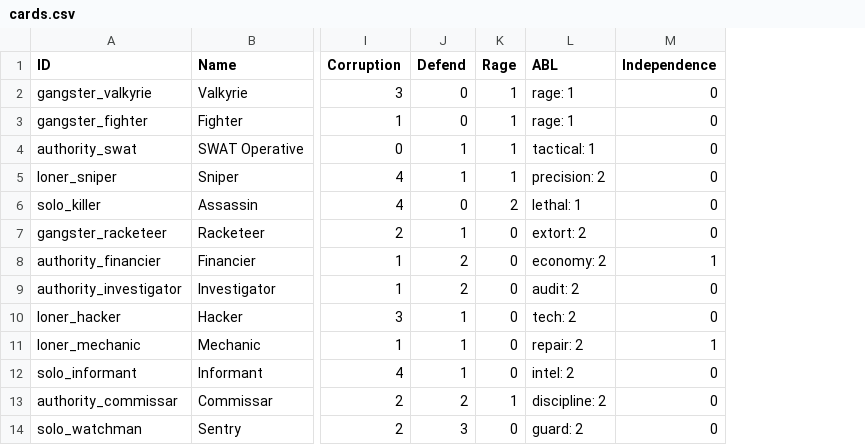
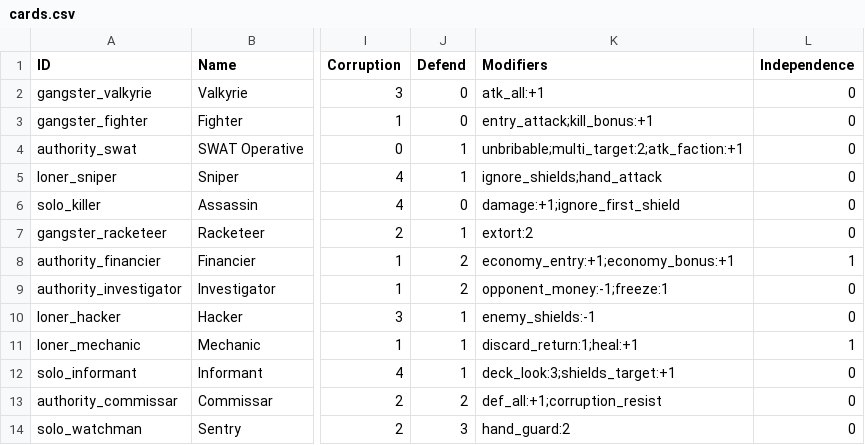
Before and after one commit to popskraft/kingpin, a CSV file: config/cards.csv, drawn as a sheet; only a part is shown, gaps mark what is left out; removed rows and columns are numbered as before the commit, all else as after; the diff names each change by its address in the sheet, - before the commit and + after, or states it on an @@ line.

Commit message:
refactor: update README for improved clarity and usability; remove outdated event and strategy mechanics files; enhance card CSV with new modifiers; adjust attack mechanics to allow more flexible combined attacks

```diff
--- a/config/cards.csv
+++ b/config/cards.csv
-column K (Rage), rows 2-14: 1 | 1 | 1 | 1 | 2 | 0 | 0 | 0 | 0 | 0 | 0 | 1 | 0
-column L (ABL), rows 2-14: rage: 1 | rage: 1 | tactical: 1 | precision: 2 | lethal: 1 | extort: 2 | economy: 2 | audit: 2 | tech: 2 | repair: 2 | intel: 2 | discipline: 2 | guard: 2
+column K (Modifiers), rows 2-14: atk_all:+1 | entry_attack;kill_bonus:+1 | unbribable;multi_target:2;atk_faction:+1 | ignore_shields;hand_attack | damage:+1;ignore_first_shield | extort:2 | economy_entry:+1;economy_bonus:+1 | opponent_money:-1;freeze:1 | enemy_shields:-1 | discard_return:1;heal:+1 | deck_look:3;shields_target:+1 | def_all:+1;corruption_resist | hand_guard:2
```
Also changed, not shown: 29 other files.
